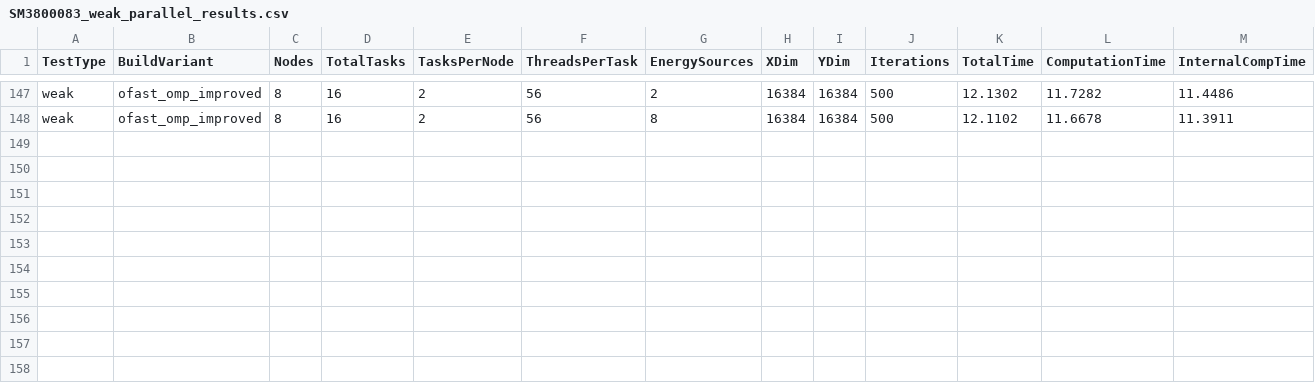
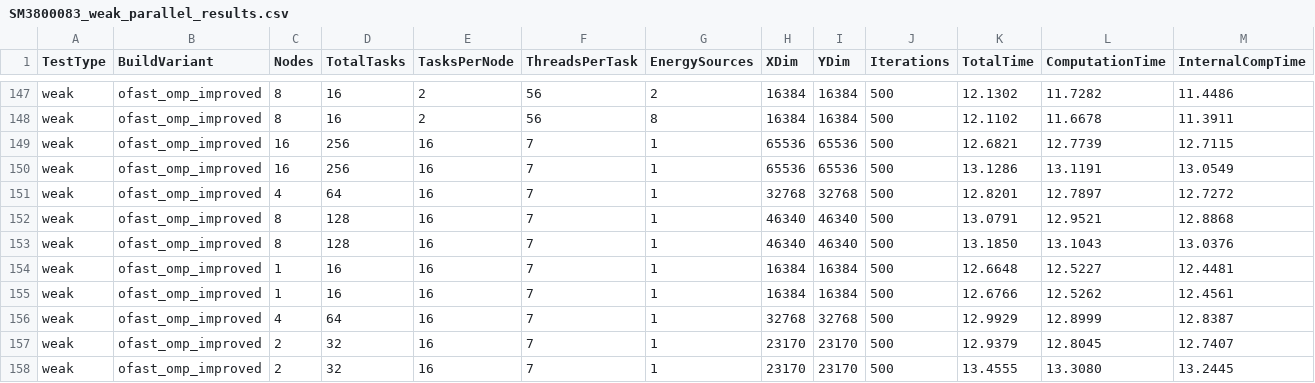
Before and after one commit to egesia1/5-points-stencil, a CSV file: data/SM3800083_weak_parallel_results.csv, drawn as a sheet; only a part is shown, gaps mark what is left out; rows hold the shown columns only; the diff names each change by its address in the sheet, - before the commit and + after, or states it on an @@ line.

```diff
--- a/data/SM3800083_weak_parallel_results.csv
+++ b/data/SM3800083_weak_parallel_results.csv
+row 149: weak | ofast_omp_improved | 16 | 256 | 16 | 7 | 1 | 65536 | 65536 | 500 | 12.6821 | 12.7739 | 12.7115
+row 150: weak | ofast_omp_improved | 16 | 256 | 16 | 7 | 1 | 65536 | 65536 | 500 | 13.1286 | 13.1191 | 13.0549
+row 151: weak | ofast_omp_improved | 4 | 64 | 16 | 7 | 1 | 32768 | 32768 | 500 | 12.8201 | 12.7897 | 12.7272
+row 152: weak | ofast_omp_improved | 8 | 128 | 16 | 7 | 1 | 46340 | 46340 | 500 | 13.0791 | 12.9521 | 12.8868
+row 153: weak | ofast_omp_improved | 8 | 128 | 16 | 7 | 1 | 46340 | 46340 | 500 | 13.1850 | 13.1043 | 13.0376
+row 154: weak | ofast_omp_improved | 1 | 16 | 16 | 7 | 1 | 16384 | 16384 | 500 | 12.6648 | 12.5227 | 12.4481
+row 155: weak | ofast_omp_improved | 1 | 16 | 16 | 7 | 1 | 16384 | 16384 | 500 | 12.6766 | 12.5262 | 12.4561
+row 156: weak | ofast_omp_improved | 4 | 64 | 16 | 7 | 1 | 32768 | 32768 | 500 | 12.9929 | 12.8999 | 12.8387
+row 157: weak | ofast_omp_improved | 2 | 32 | 16 | 7 | 1 | 23170 | 23170 | 500 | 12.9379 | 12.8045 | 12.7407
+row 158: weak | ofast_omp_improved | 2 | 32 | 16 | 7 | 1 | 23170 | 23170 | 500 | 13.4555 | 13.3080 | 13.2445
```
Also changed, not shown: 16 other files.
